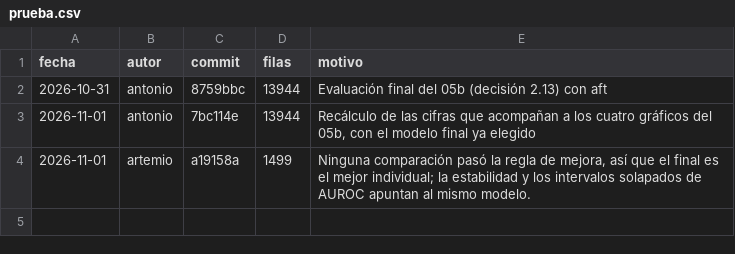
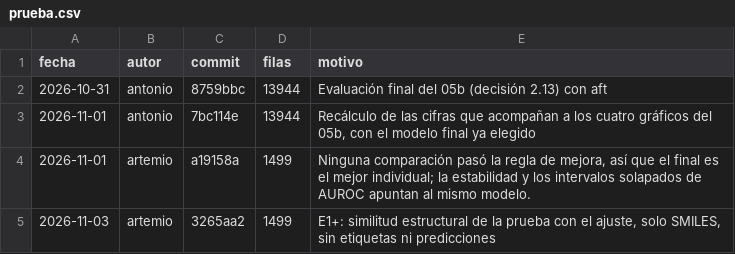
Before and after one commit to AntonioVazquezMartinez/Bioactive-AI, a CSV file: experimentos/prueba.csv, drawn as a sheet.

Commit message:
docs: resultados de la escalera con seis modelos (corrida registrada) y la ubicacion de la prueba reservada
La ventaja de logistica sobre svm_rbf a similitud estricta no es distinguible de cero; la prueba esta a 0.414 de similitud al vecino, el nivel de la fila 0.6 y no el de 0.4. Un acceso estructural a la prueba (solo SMILES) anotado en prueba.csv.

```diff
--- a/experimentos/prueba.csv
+++ b/experimentos/prueba.csv
@@ -4 +4,2 @@ fecha,autor,commit,filas,motivo
 2026-11-01,artemio,a19158a,1499,"Ninguna comparación pasó la regla de mejora, así que el final es el mejor individual; la estabilidad y los intervalos solapados de AUROC apuntan al mismo modelo."
+2026-11-03,artemio,3265aa2,1499,"E1+: similitud estructural de la prueba con el ajuste, solo SMILES, sin etiquetas ni predicciones"
```
Also changed, not shown: 6 other files.
